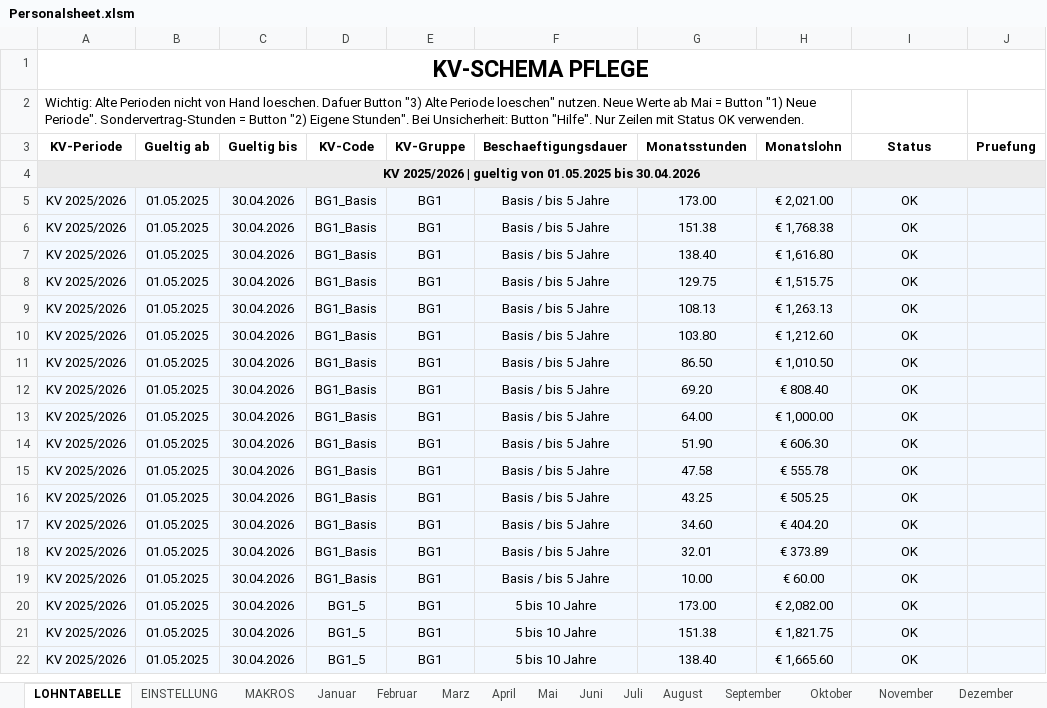
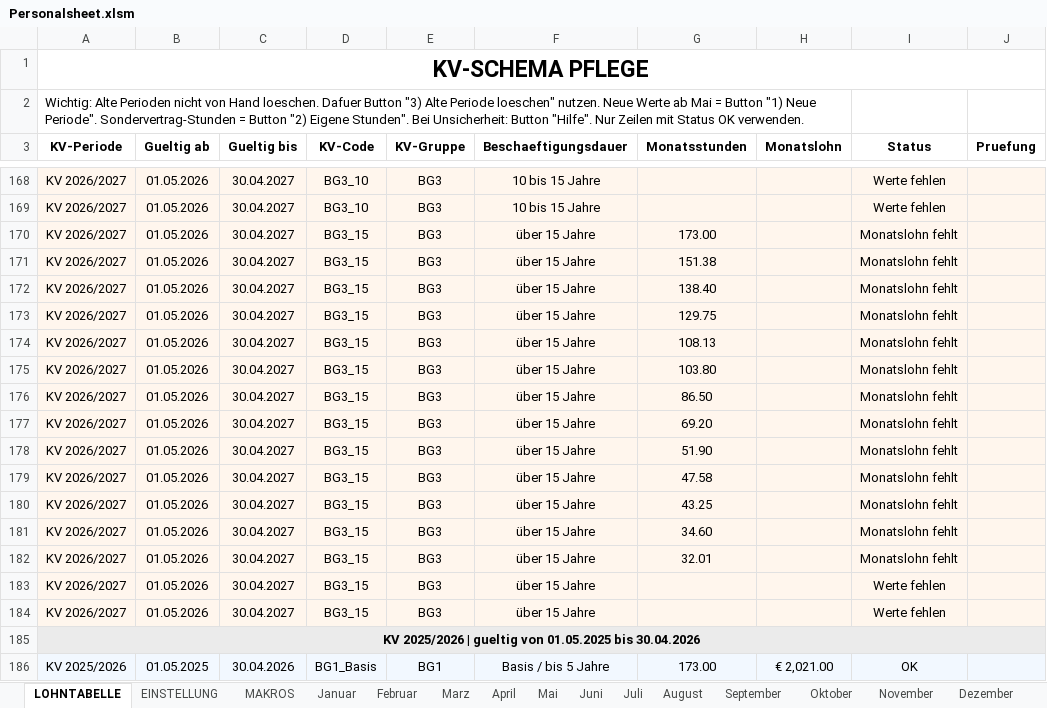
Before and after one commit to AdamNagyMcD/PERSONALSHEET_DEV, an Excel workbook: Personalsheet.xlsm, sheet LOHNTABELLE, drawn as a sheet; only a part is shown, gaps mark what is left out; the shorter side is filled out with more unchanged rows; values as stored, in another font and other column widths than the file's, no borders; charts and pictures not drawn; the diff covers the shown part only; the diff names each change by its address in the sheet, - before the commit and + after, or states it on an @@ line.

```diff
--- a/Personalsheet.xlsm (sheet LOHNTABELLE)
+++ b/Personalsheet.xlsm (sheet LOHNTABELLE)
+row 168: KV 2026/2027 | 01.05.2026 | 30.04.2027 | BG3_10 | BG3 | 10 bis 15 Jahre |  |  | Werte fehlen
+row 169: KV 2026/2027 | 01.05.2026 | 30.04.2027 | BG3_10 | BG3 | 10 bis 15 Jahre |  |  | Werte fehlen
+row 170: KV 2026/2027 | 01.05.2026 | 30.04.2027 | BG3_15 | BG3 | über 15 Jahre | 173.00 |  | Monatslohn fehlt
+row 171: KV 2026/2027 | 01.05.2026 | 30.04.2027 | BG3_15 | BG3 | über 15 Jahre | 151.38 |  | Monatslohn fehlt
+row 172: KV 2026/2027 | 01.05.2026 | 30.04.2027 | BG3_15 | BG3 | über 15 Jahre | 138.40 |  | Monatslohn fehlt
+row 173: KV 2026/2027 | 01.05.2026 | 30.04.2027 | BG3_15 | BG3 | über 15 Jahre | 129.75 |  | Monatslohn fehlt
+row 174: KV 2026/2027 | 01.05.2026 | 30.04.2027 | BG3_15 | BG3 | über 15 Jahre | 108.13 |  | Monatslohn fehlt
+row 175: KV 2026/2027 | 01.05.2026 | 30.04.2027 | BG3_15 | BG3 | über 15 Jahre | 103.80 |  | Monatslohn fehlt
+row 176: KV 2026/2027 | 01.05.2026 | 30.04.2027 | BG3_15 | BG3 | über 15 Jahre | 86.50 |  | Monatslohn fehlt
+row 177: KV 2026/2027 | 01.05.2026 | 30.04.2027 | BG3_15 | BG3 | über 15 Jahre | 69.20 |  | Monatslohn fehlt
+row 178: KV 2026/2027 | 01.05.2026 | 30.04.2027 | BG3_15 | BG3 | über 15 Jahre | 51.90 |  | Monatslohn fehlt
+row 179: KV 2026/2027 | 01.05.2026 | 30.04.2027 | BG3_15 | BG3 | über 15 Jahre | 47.58 |  | Monatslohn fehlt
+row 180: KV 2026/2027 | 01.05.2026 | 30.04.2027 | BG3_15 | BG3 | über 15 Jahre | 43.25 |  | Monatslohn fehlt
+row 181: KV 2026/2027 | 01.05.2026 | 30.04.2027 | BG3_15 | BG3 | über 15 Jahre | 34.60 |  | Monatslohn fehlt
+row 182: KV 2026/2027 | 01.05.2026 | 30.04.2027 | BG3_15 | BG3 | über 15 Jahre | 32.01 |  | Monatslohn fehlt
+row 183: KV 2026/2027 | 01.05.2026 | 30.04.2027 | BG3_15 | BG3 | über 15 Jahre |  |  | Werte fehlen
+row 184: KV 2026/2027 | 01.05.2026 | 30.04.2027 | BG3_15 | BG3 | über 15 Jahre |  |  | Werte fehlen
```
Also changed, not shown: 164 added rows elsewhere in this sheet, sheet Mai, sheet UBERSICHT, sheet EINSTELLUNG, sheet April, formulas that keep their value, charts or pictures, 4 other files.
